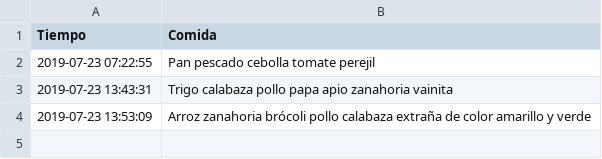
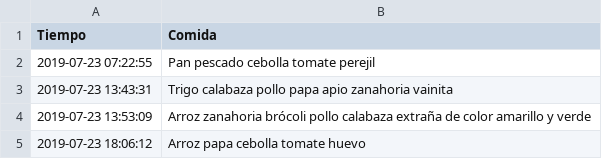
Before and after one commit to otreblan/Comida, a CSV file: 2019-07-23.csv, drawn as a sheet; the diff names each change by its address in the sheet, - before the commit and + after, or states it on an @@ line.

Commit message:
Cena

```diff
--- a/2019-07-23.csv
+++ b/2019-07-23.csv
+row 5: 2019-07-23 18:06:12 | Arroz papa cebolla tomate huevo
```
